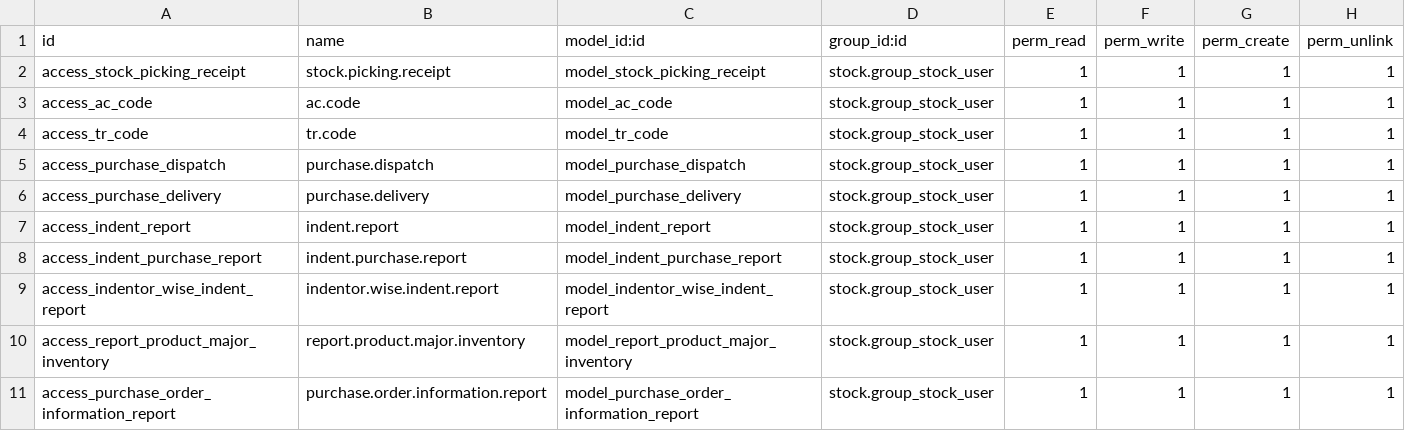
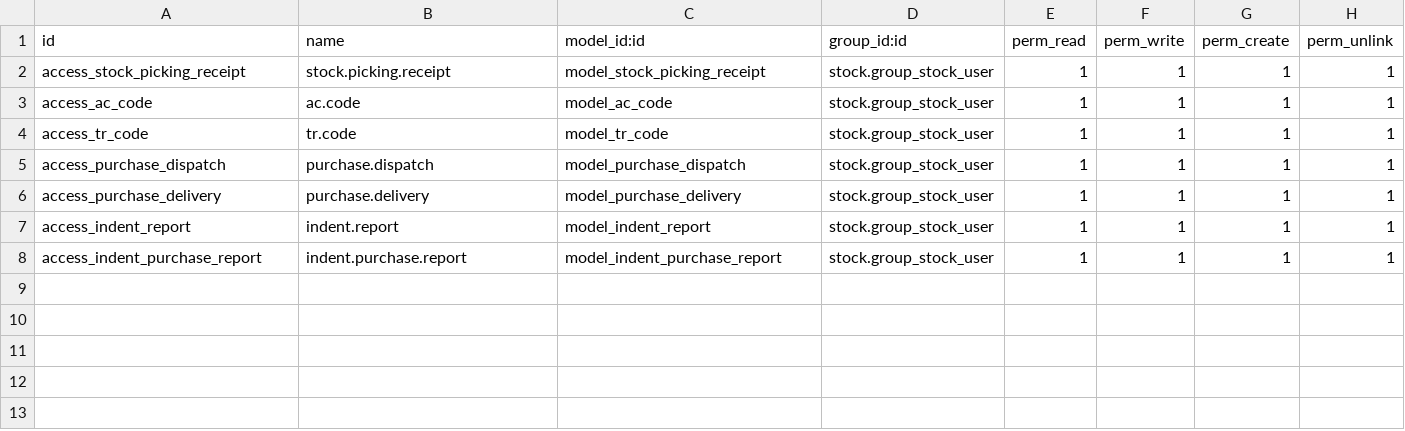
Before and after one commit to Odoo-India/odoo-india, a CSV file: maize_purchase/security/ir.model.access.csv, drawn as a sheet.

Commit message:
[IMP]: Refactor Indent and Purchase order

```diff
--- a/maize_purchase/security/ir.model.access.csv
+++ b/maize_purchase/security/ir.model.access.csv
@@ -8,4 +8 @@ access_indent_report,indent.report,model_indent_report,stock.group_stock_user,1,
 access_indent_purchase_report,indent.purchase.report,model_indent_purchase_report,stock.group_stock_user,1,1,1,1
-access_indentor_wise_indent_report,indentor.wise.indent.report,model_indentor_wise_indent_report,stock.group_stock_user,1,1,1,1
-access_report_product_major_inventory,report.product.major.inventory,model_report_product_major_inventory,stock.group_stock_user,1,1,1,1
-access_purchase_order_information_report,purchase.order.information.report,model_purchase_order_information_report,stock.group_stock_user,1,1,1,1
```
Also changed, not shown: 14 other files.
